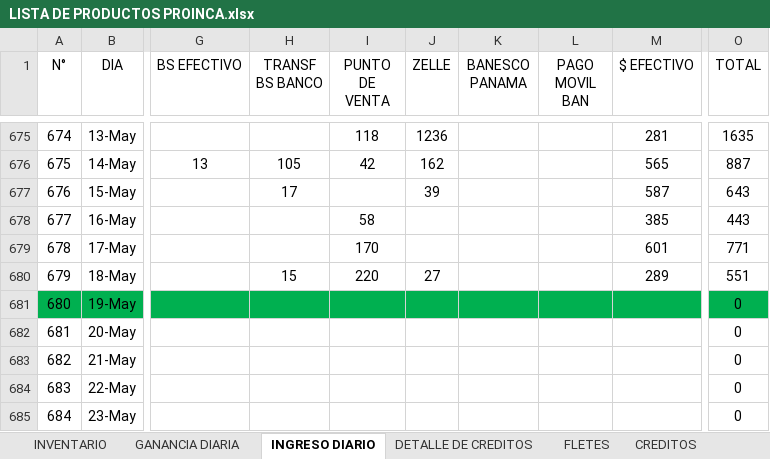
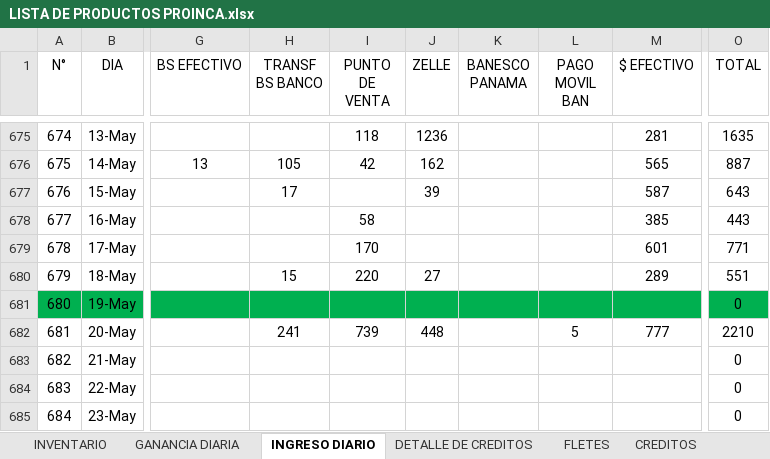
Before and after one commit to JPuente25/Proinca, an Excel workbook: LISTA DE PRODUCTOS PROINCA.xlsx, sheet INGRESO DIARIO, drawn as a sheet; only a part is shown, gaps mark what is left out; values as stored, in another font and other column widths than the file's, no borders; the diff names each change by its address in the sheet, - before the commit and + after, or states it on an @@ line.

Commit message:
diario

```diff
--- a/LISTA DE PRODUCTOS PROINCA.xlsx (sheet INGRESO DIARIO)
+++ b/LISTA DE PRODUCTOS PROINCA.xlsx (sheet INGRESO DIARIO)
-H682 (TRANSF BS BANCO): (empty)
+H682 (TRANSF BS BANCO): 241
-I682 (PUNTO DE VENTA): (empty)
+I682 (PUNTO DE VENTA): 739
-J682 (ZELLE): (empty)
+J682 (ZELLE): 448
-L682 (PAGO MOVIL BAN): (empty)
+L682 (PAGO MOVIL BAN): 5
-M682 ($ EFECTIVO): (empty)
+M682 ($ EFECTIVO): 777
-O682 (TOTAL): 0
+O682 (TOTAL): 2210
```
Also changed, not shown: sheet GANANCIA DIARIA, sheet CREDITOS, sheet DETALLE DE CREDITOS, sheet FLETES, hidden cells.
